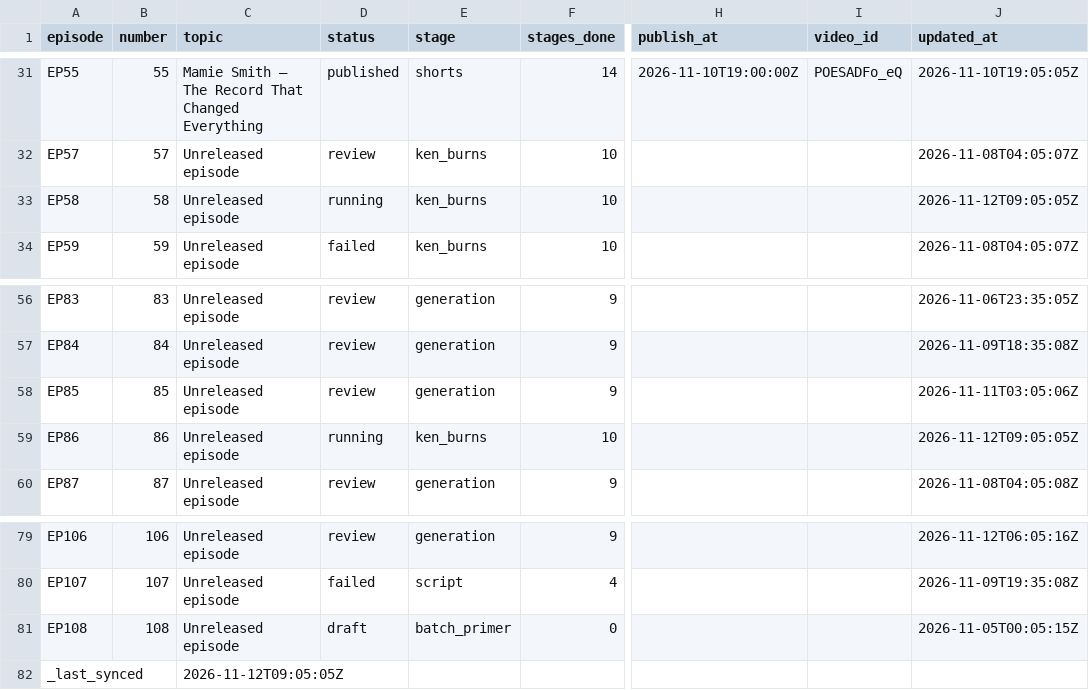
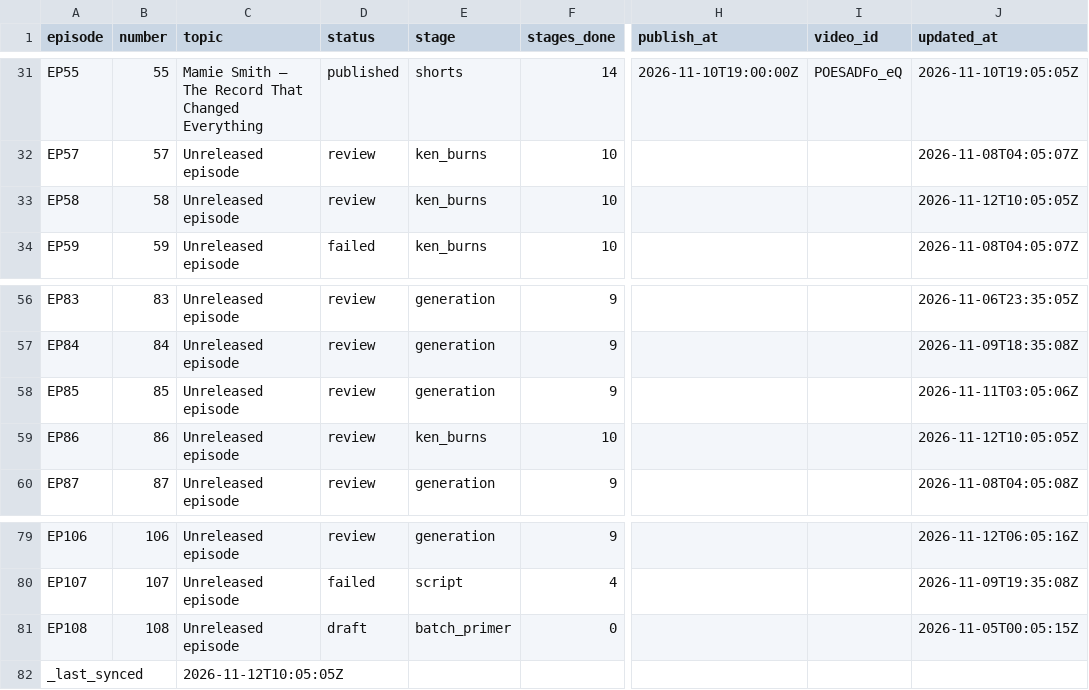
Before and after one commit to Dixon8303/ImaginariumOzone, a CSV file: status/production_status.csv, drawn as a sheet; only a part is shown, gaps mark what is left out; the diff names each change by its address in the sheet, - before the commit and + after, or states it on an @@ line.

Commit message:
sync: production status csv

```diff
--- a/status/production_status.csv
+++ b/status/production_status.csv
-D33 (status): running
+D33 (status): review
-J33 (updated_at): 2026-11-12T09:05:05Z
+J33 (updated_at): 2026-11-12T10:05:05Z
-D59 (status): running
+D59 (status): review
-J59 (updated_at): 2026-11-12T09:05:05Z
+J59 (updated_at): 2026-11-12T10:05:05Z
-C82 (topic): 2026-11-12T09:05:05Z
+C82 (topic): 2026-11-12T10:05:05Z
```
